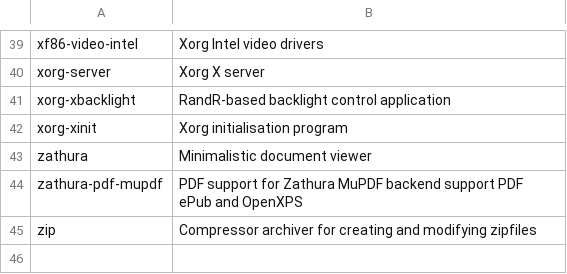
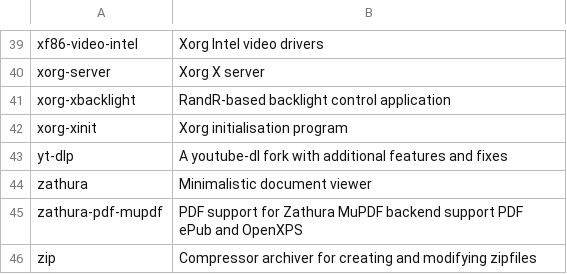
Before and after one commit to fhpraw/awsm, a CSV file: pack.csv, drawn as a sheet; only a part is shown, gaps mark what is left out.

Commit message:
Update pack.csv

```diff
--- a/pack.csv
+++ b/pack.csv
@@ -42,2 +42,3 @@ xorg-xbacklight,RandR-based backlight control application
 xorg-xinit,Xorg initialisation program
+yt-dlp,A youtube-dl fork with additional features and fixes
 zathura,Minimalistic document viewer
```
